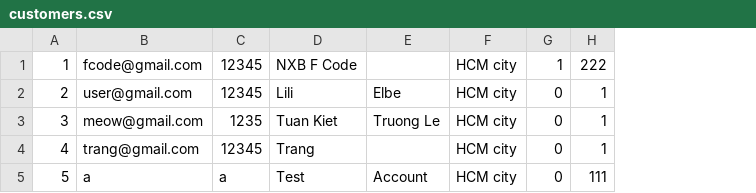
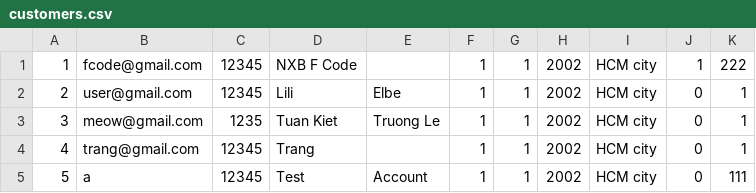
Before and after one commit to SangTran-127/Fcode-ProjectC, a CSV file: role/customers.csv, drawn as a sheet; the diff names each change by its address in the sheet, - before the commit and + after, or states it on an @@ line.

```diff
--- a/role/customers.csv
+++ b/role/customers.csv
+column F, rows 1-5: all 1
+column G, rows 1-5: all 1
+column H, rows 1-5: all 2002
-C5: a
+C5: 12345
```
Also changed, not shown: products.csv, 6 other files.
